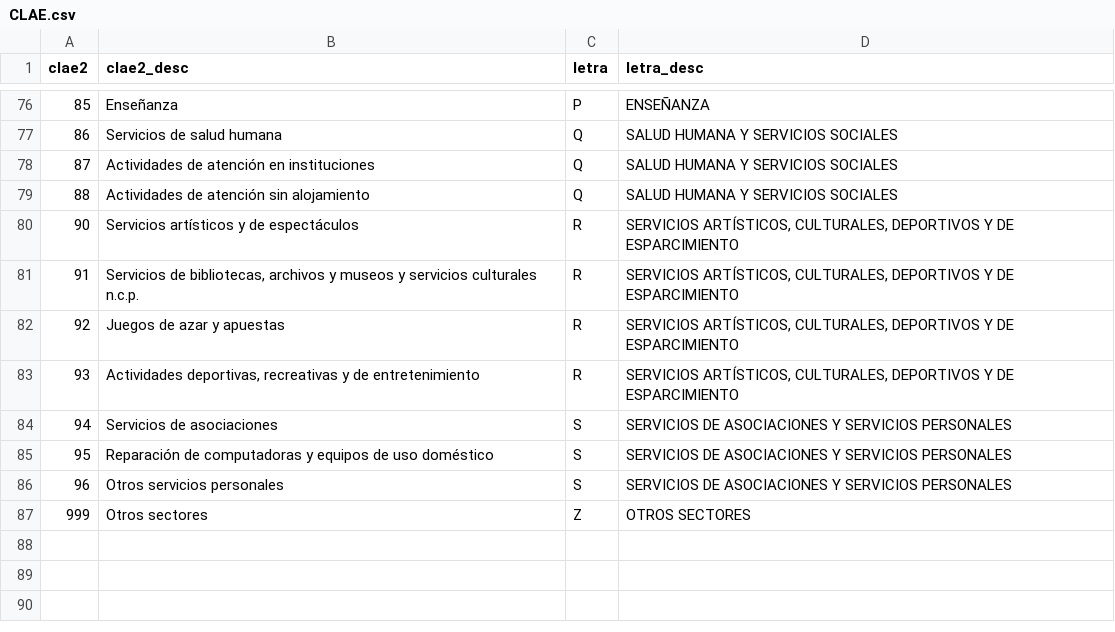
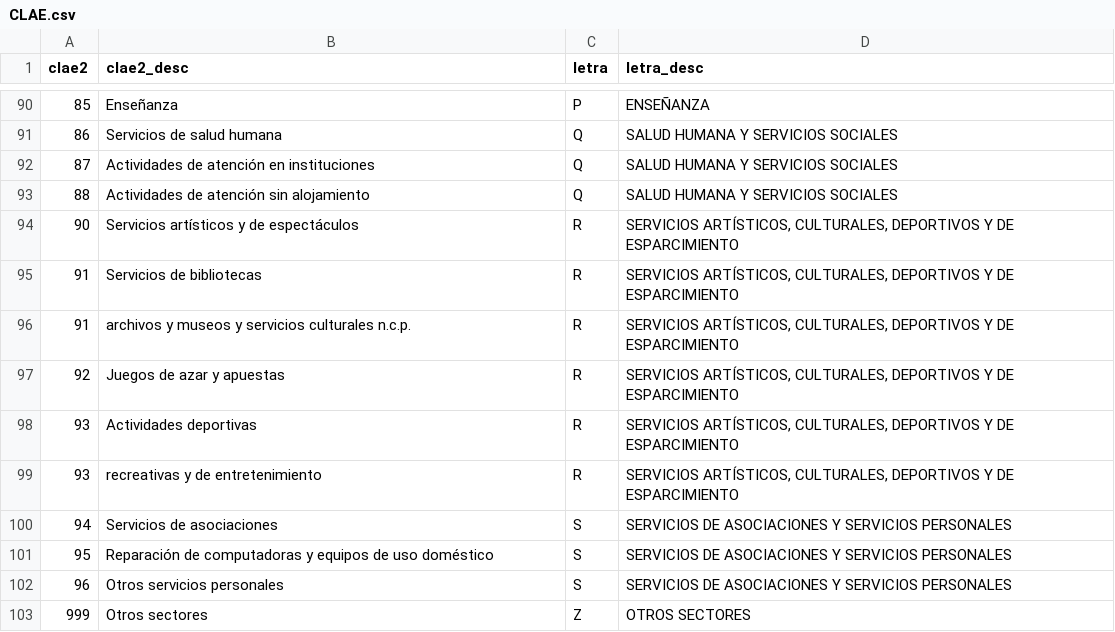
Before and after one commit to agantes/LDD, a CSV file: TP-01/TablasLimpias/CLAE.csv, drawn as a sheet; only a part is shown, gaps mark what is left out; the diff covers the shown part only.

Commit message:
Update CLAE.csv

```diff
--- a/TP-01/TablasLimpias/CLAE.csv
+++ b/TP-01/TablasLimpias/CLAE.csv
@@ -80,5 +94,7 @@ clae2,clae2_desc,letra,letra_desc
 90,Servicios artísticos y de espectáculos,R," SERVICIOS  ARTÍSTICOS, CULTURALES, DEPORTIVOS  Y DE ESPARCIMIENTO"
-91,"Servicios de bibliotecas, archivos y museos y  servicios culturales n.c.p.",R," SERVICIOS  ARTÍSTICOS, CULTURALES, DEPORTIVOS  Y DE ESPARCIMIENTO"
+91,Servicios de bibliotecas,R," SERVICIOS  ARTÍSTICOS, CULTURALES, DEPORTIVOS  Y DE ESPARCIMIENTO"
+91,archivos y museos y  servicios culturales n.c.p.,R," SERVICIOS  ARTÍSTICOS, CULTURALES, DEPORTIVOS  Y DE ESPARCIMIENTO"
 92,Juegos de azar y apuestas,R," SERVICIOS  ARTÍSTICOS, CULTURALES, DEPORTIVOS  Y DE ESPARCIMIENTO"
-93,"Actividades deportivas, recreativas y de entretenimiento",R," SERVICIOS  ARTÍSTICOS, CULTURALES, DEPORTIVOS  Y DE ESPARCIMIENTO"
+93,Actividades deportivas,R," SERVICIOS  ARTÍSTICOS, CULTURALES, DEPORTIVOS  Y DE ESPARCIMIENTO"
+93,recreativas y de entretenimiento,R," SERVICIOS  ARTÍSTICOS, CULTURALES, DEPORTIVOS  Y DE ESPARCIMIENTO"
 94,Servicios de asociaciones,S, SERVICIOS DE ASOCIACIONES Y SERVICIOS PERSONALES
```
Also changed, not shown: 14 added rows and 12 edited cells elsewhere in this file.
